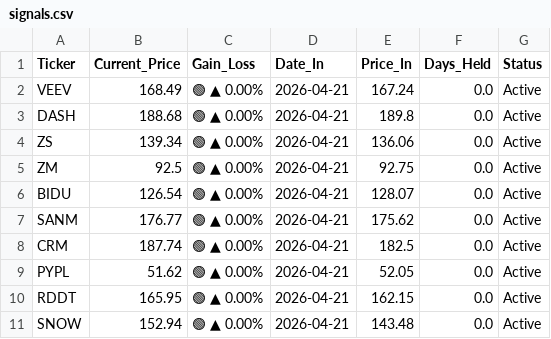
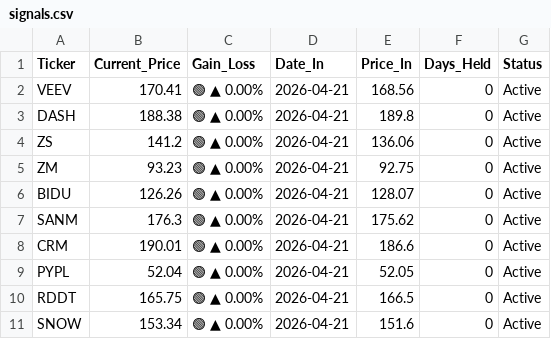
Before and after one commit to FABOT-Linus/prospero-tracker, a CSV file: signals.csv, drawn as a sheet.

```diff
--- a/signals.csv
+++ b/signals.csv
@@ -1,11 +1,11 @@
 Ticker,Current_Price,Gain_Loss,Date_In,Price_In,Days_Held,Status
-VEEV,168.49,🟢 ▲ 0.00%,2026-04-21,167.24,0.0,Active
-DASH,188.68,🟢 ▲ 0.00%,2026-04-21,189.8,0.0,Active
-ZS,139.34,🟢 ▲ 0.00%,2026-04-21,136.06,0.0,Active
-ZM,92.5,🟢 ▲ 0.00%,2026-04-21,92.75,0.0,Active
-BIDU,126.54,🟢 ▲ 0.00%,2026-04-21,128.07,0.0,Active
-SANM,176.77,🟢 ▲ 0.00%,2026-04-21,175.62,0.0,Active
-CRM,187.74,🟢 ▲ 0.00%,2026-04-21,182.5,0.0,Active
-PYPL,51.62,🟢 ▲ 0.00%,2026-04-21,52.05,0.0,Active
-RDDT,165.95,🟢 ▲ 0.00%,2026-04-21,162.15,0.0,Active
-SNOW,152.94,🟢 ▲ 0.00%,2026-04-21,143.48,0.0,Active
+VEEV,170.41,🟢 ▲ 0.00%,2026-04-21,168.56,0,Active
+DASH,188.38,🟢 ▲ 0.00%,2026-04-21,189.8,0,Active
+ZS,141.2,🟢 ▲ 0.00%,2026-04-21,136.06,0,Active
+ZM,93.23,🟢 ▲ 0.00%,2026-04-21,92.75,0,Active
+BIDU,126.26,🟢 ▲ 0.00%,2026-04-21,128.07,0,Active
+SANM,176.3,🟢 ▲ 0.00%,2026-04-21,175.62,0,Active
+CRM,190.01,🟢 ▲ 0.00%,2026-04-21,186.6,0,Active
+PYPL,52.04,🟢 ▲ 0.00%,2026-04-21,52.05,0,Active
+RDDT,165.75,🟢 ▲ 0.00%,2026-04-21,166.5,0,Active
+SNOW,153.34,🟢 ▲ 0.00%,2026-04-21,151.6,0,Active
```
Also changed, not shown: 1 other file.
